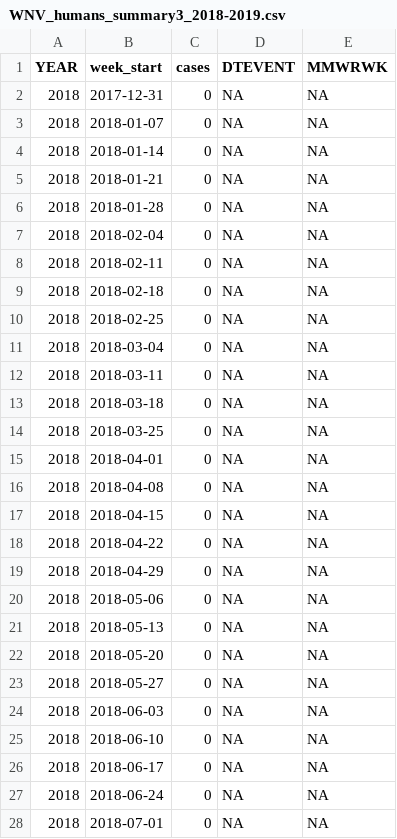
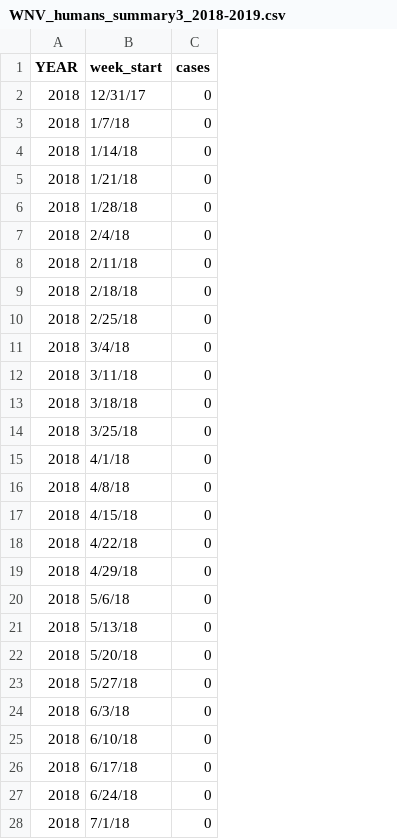
Before and after one commit to NAU-CCL/WNV-Forecasting, a CSV file: datasets/WNV_humans_summary3_2018-2019.csv, drawn as a sheet; only a part is shown; the diff covers the shown part only; the diff names each change by its address in the sheet, - before the commit and + after, or states it on an @@ line.

```diff
--- a/datasets/WNV_humans_summary3_2018-2019.csv
+++ b/datasets/WNV_humans_summary3_2018-2019.csv
-column D (DTEVENT), rows 2-28: all NA
-column E (MMWRWK), rows 2-28: all NA
-B2 (week_start): 2017-12-31
+B2 (week_start): 12/31/17
-B3 (week_start): 2018-01-07
+B3 (week_start): 1/7/18
-B4 (week_start): 2018-01-14
+B4 (week_start): 1/14/18
-B5 (week_start): 2018-01-21
+B5 (week_start): 1/21/18
-B6 (week_start): 2018-01-28
+B6 (week_start): 1/28/18
-B7 (week_start): 2018-02-04
+B7 (week_start): 2/4/18
-B8 (week_start): 2018-02-11
+B8 (week_start): 2/11/18
-B9 (week_start): 2018-02-18
+B9 (week_start): 2/18/18
-B10 (week_start): 2018-02-25
+B10 (week_start): 2/25/18
-B11 (week_start): 2018-03-04
+B11 (week_start): 3/4/18
-B12 (week_start): 2018-03-11
+B12 (week_start): 3/11/18
-B13 (week_start): 2018-03-18
+B13 (week_start): 3/18/18
-B14 (week_start): 2018-03-25
+B14 (week_start): 3/25/18
-B15 (week_start): 2018-04-01
+B15 (week_start): 4/1/18
-B16 (week_start): 2018-04-08
+B16 (week_start): 4/8/18
-B17 (week_start): 2018-04-15
+B17 (week_start): 4/15/18
-B18 (week_start): 2018-04-22
+B18 (week_start): 4/22/18
-B19 (week_start): 2018-04-29
+B19 (week_start): 4/29/18
-B20 (week_start): 2018-05-06
+B20 (week_start): 5/6/18
-B21 (week_start): 2018-05-13
+B21 (week_start): 5/13/18
-B22 (week_start): 2018-05-20
+B22 (week_start): 5/20/18
-B23 (week_start): 2018-05-27
+B23 (week_start): 5/27/18
-B24 (week_start): 2018-06-03
+B24 (week_start): 6/3/18
-B25 (week_start): 2018-06-10
+B25 (week_start): 6/10/18
-B26 (week_start): 2018-06-17
+B26 (week_start): 6/17/18
-B27 (week_start): 2018-06-24
+B27 (week_start): 6/24/18
-B28 (week_start): 2018-07-01
+B28 (week_start): 7/1/18
```
Also changed, not shown: 79 edited cells elsewhere in this file, datasets/WNV_humans_summary3.csv, datasets/WNV_humans_summary3_2006-2017.csv.
